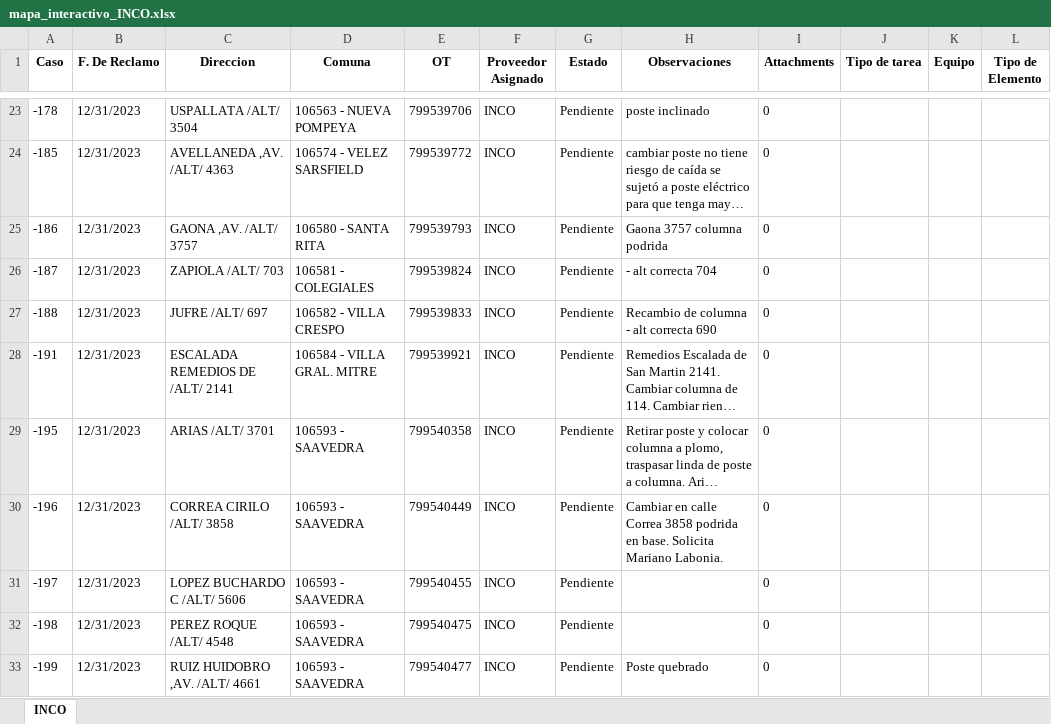
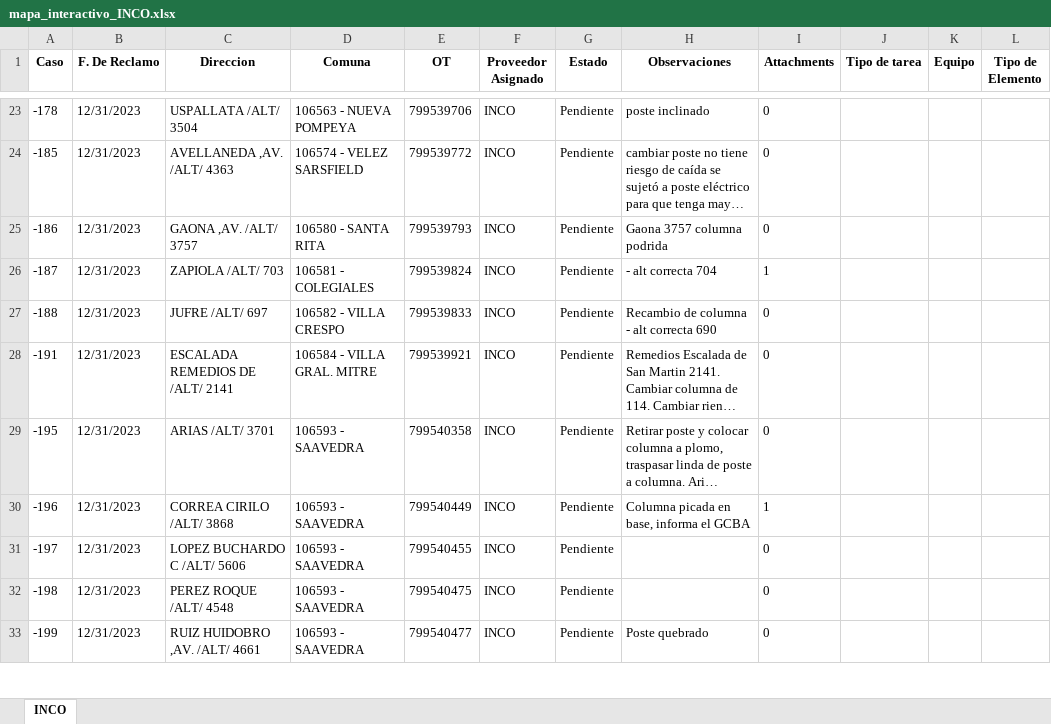
Before and after one commit to riv1matias/mapa_inco, an Excel workbook: mapa_interactivo_INCO.xlsx, sheet INCO, drawn as a sheet; only a part is shown, gaps mark what is left out; long unchanged cells end in …; values as stored, in another font and other column widths than the file's, no borders; the diff names each change by its address in the sheet, - before the commit and + after, or states it on an @@ line.

Commit message:
🔄 Actualización automática del index.html y archivo Excel

```diff
--- a/mapa_interactivo_INCO.xlsx (sheet INCO)
+++ b/mapa_interactivo_INCO.xlsx (sheet INCO)
-I26 (Attachments): 0
+I26 (Attachments): 1
-C30 (Direccion): CORREA CIRILO /ALT/ 3858
+C30 (Direccion): CORREA CIRILO /ALT/ 3868
-H30 (Observaciones): Cambiar en calle Correa 3858 podrida en base. Solicita Mariano Labonia.
+H30 (Observaciones): Columna picada en base, informa el GCBA
-I30 (Attachments): 0
+I30 (Attachments): 1
```
Also changed, not shown: 1 other file.
